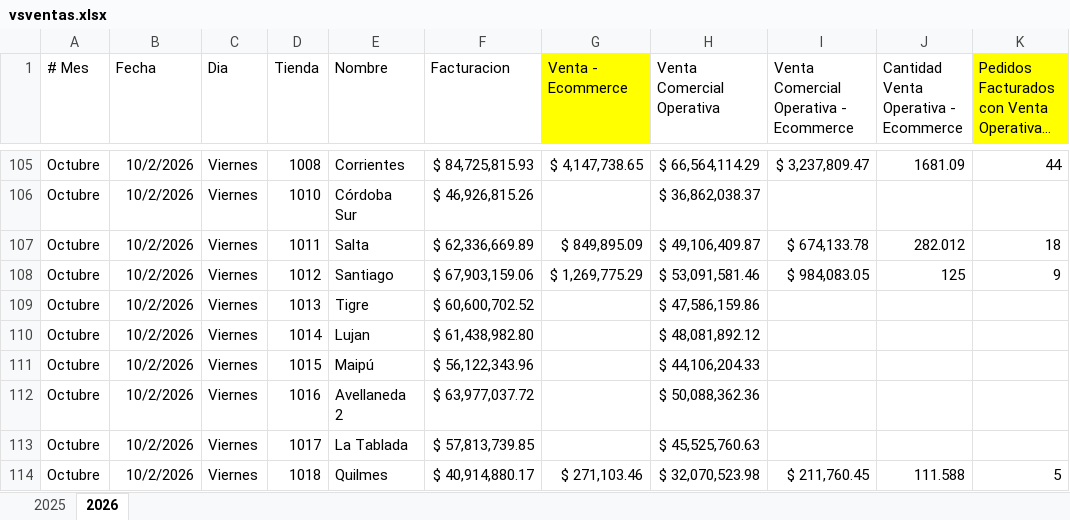
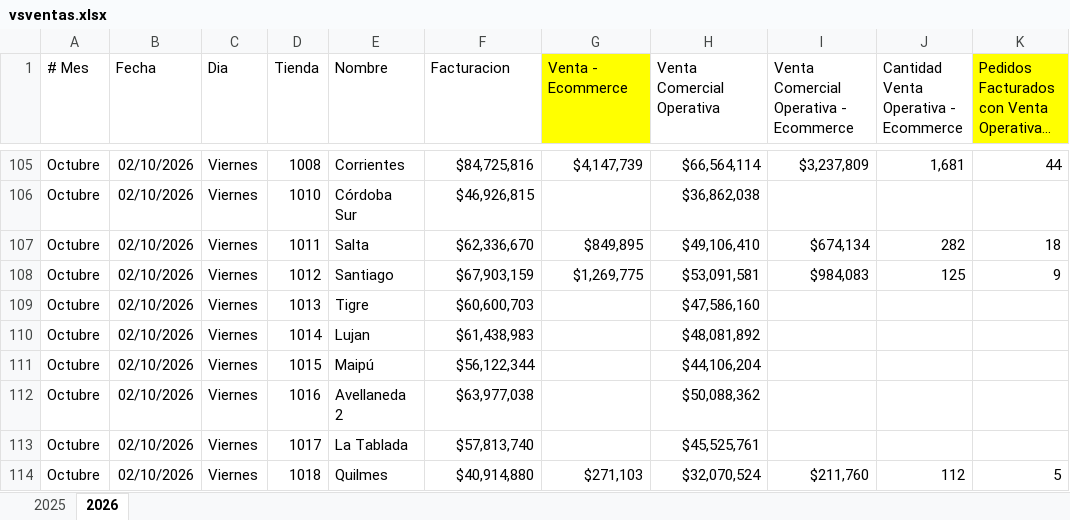
Before and after one commit to 2026-Masonline/masonline-dashboard, an Excel workbook: shared_uploads/vsventas.xlsx, sheet 2026, drawn as a sheet; only a part is shown, gaps mark what is left out; long unchanged cells end in …; values as stored, in another font and other column widths than the file's, no borders; the diff covers the shown part only; the diff names each change by its address in the sheet, - before the commit and + after, or states it on an @@ line.

Commit message:
Actualizar reporte - Comparativo (vs ventas)

```diff
--- a/shared_uploads/vsventas.xlsx (sheet 2026)
+++ b/shared_uploads/vsventas.xlsx (sheet 2026)
-B105:B114 (Fecha): 10/2/2026
+B105:B114 (Fecha): 02/10/2026
-F105 (Facturacion): $ 84,725,815.93
+F105 (Facturacion): $84,725,816
-G105 (Venta - Ecommerce): $ 4,147,738.65
+G105 (Venta - Ecommerce): $4,147,739
-H105 (Venta Comercial Operativa): $ 66,564,114.29
+H105 (Venta Comercial Operativa): $66,564,114
-I105: $ 3,237,809.47
+I105: $3,237,809
-J105: 1681.09
+J105: 1,681
-F106 (Facturacion): $ 46,926,815.26
+F106 (Facturacion): $46,926,815
-H106 (Venta Comercial Operativa): $ 36,862,038.37
+H106 (Venta Comercial Operativa): $36,862,038
-F107 (Facturacion): $ 62,336,669.89
+F107 (Facturacion): $62,336,670
-G107 (Venta - Ecommerce): $ 849,895.09
+G107 (Venta - Ecommerce): $849,895
-H107 (Venta Comercial Operativa): $ 49,106,409.87
+H107 (Venta Comercial Operativa): $49,106,410
-I107: $ 674,133.78
+I107: $674,134
-J107: 282.012
+J107: 282
-F108 (Facturacion): $ 67,903,159.06
+F108 (Facturacion): $67,903,159
-G108 (Venta - Ecommerce): $ 1,269,775.29
+G108 (Venta - Ecommerce): $1,269,775
-H108 (Venta Comercial Operativa): $ 53,091,581.46
+H108 (Venta Comercial Operativa): $53,091,581
-I108: $ 984,083.05
+I108: $984,083
-F109 (Facturacion): $ 60,600,702.52
+F109 (Facturacion): $60,600,703
-H109 (Venta Comercial Operativa): $ 47,586,159.86
+H109 (Venta Comercial Operativa): $47,586,160
-F110 (Facturacion): $ 61,438,982.80
+F110 (Facturacion): $61,438,983
-H110 (Venta Comercial Operativa): $ 48,081,892.12
+H110 (Venta Comercial Operativa): $48,081,892
-F111 (Facturacion): $ 56,122,343.96
+F111 (Facturacion): $56,122,344
-H111 (Venta Comercial Operativa): $ 44,106,204.33
+H111 (Venta Comercial Operativa): $44,106,204
-F112 (Facturacion): $ 63,977,037.72
+F112 (Facturacion): $63,977,038
-H112 (Venta Comercial Operativa): $ 50,088,362.36
+H112 (Venta Comercial Operativa): $50,088,362
-F113 (Facturacion): $ 57,813,739.85
+F113 (Facturacion): $57,813,740
-H113 (Venta Comercial Operativa): $ 45,525,760.63
+H113 (Venta Comercial Operativa): $45,525,761
-F114 (Facturacion): $ 40,914,880.17
+F114 (Facturacion): $40,914,880
-G114 (Venta - Ecommerce): $ 271,103.46
+G114 (Venta - Ecommerce): $271,103
-H114 (Venta Comercial Operativa): $ 32,070,523.98
+H114 (Venta Comercial Operativa): $32,070,524
-I114: $ 211,760.45
+I114: $211,760
-J114: 111.588
+J114: 112
```
Also changed, not shown: 1145 edited cells and cell formats elsewhere in this sheet.
